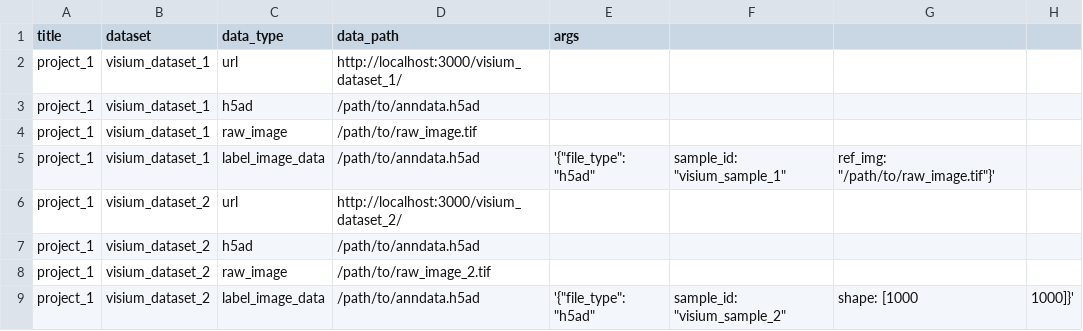
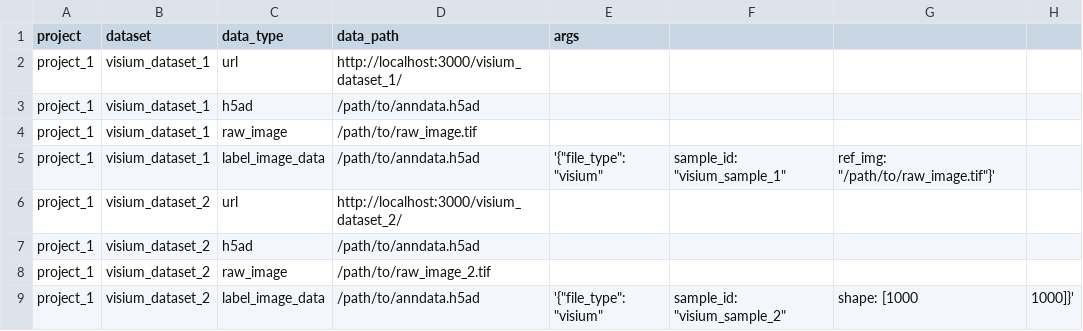
Before and after one commit to haniffalab/webatlas-pipeline, a TSV file: templates/visium_template.tsv, drawn as a sheet.

```diff
--- a/templates/visium_template.tsv
+++ b/templates/visium_template.tsv
@@ -1,2 +1,2 @@
-title,dataset,data_type,data_path,args
+project,dataset,data_type,data_path,args
 project_1,visium_dataset_1,url,http://localhost:3000/visium_dataset_1/,
@@ -4,3 +4,3 @@ project_1,visium_dataset_1,h5ad,/path/to/anndata.h5ad,
 project_1,visium_dataset_1,raw_image,/path/to/raw_image.tif,
-project_1,visium_dataset_1,label_image_data,/path/to/anndata.h5ad,'{"file_type": "h5ad", "sample_id": "visium_sample_1", "ref_img": "/path/to/raw_image.tif"}'
+project_1,visium_dataset_1,label_image_data,/path/to/anndata.h5ad,'{"file_type": "visium", "sample_id": "visium_sample_1", "ref_img": "/path/to/raw_image.tif"}'
 project_1,visium_dataset_2,url,http://localhost:3000/visium_dataset_2/,
@@ -8,2 +8,2 @@ project_1,visium_dataset_2,h5ad,/path/to/anndata.h5ad,
 project_1,visium_dataset_2,raw_image,/path/to/raw_image_2.tif,
-project_1,visium_dataset_2,label_image_data,/path/to/anndata.h5ad,'{"file_type": "h5ad", "sample_id": "visium_sample_2", "shape": [1000, 1000]}'
+project_1,visium_dataset_2,label_image_data,/path/to/anndata.h5ad,'{"file_type": "visium", "sample_id": "visium_sample_2", "shape": [1000, 1000]}'
```
Also changed, not shown: templates/iss_template.tsv, templates/template.csv, 12 other files.
